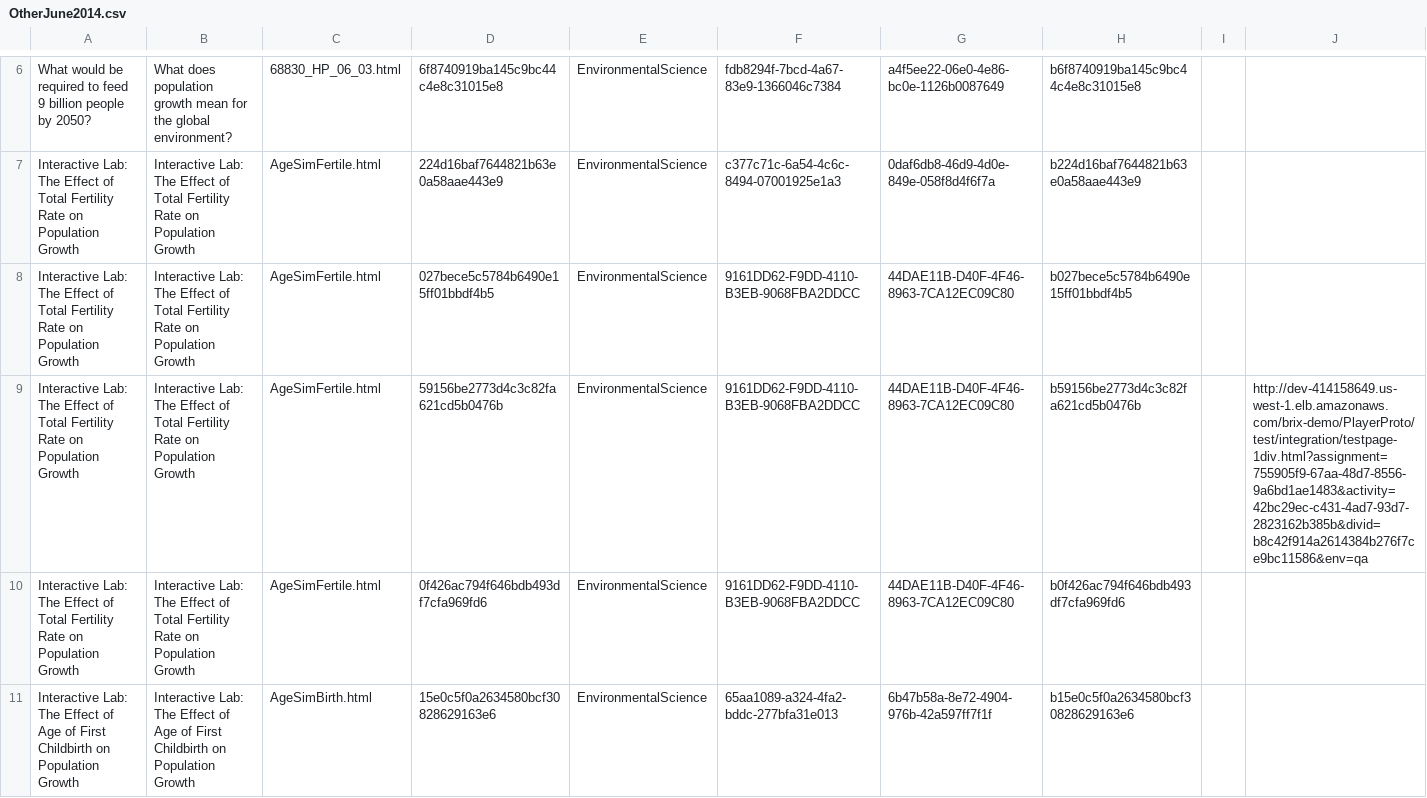
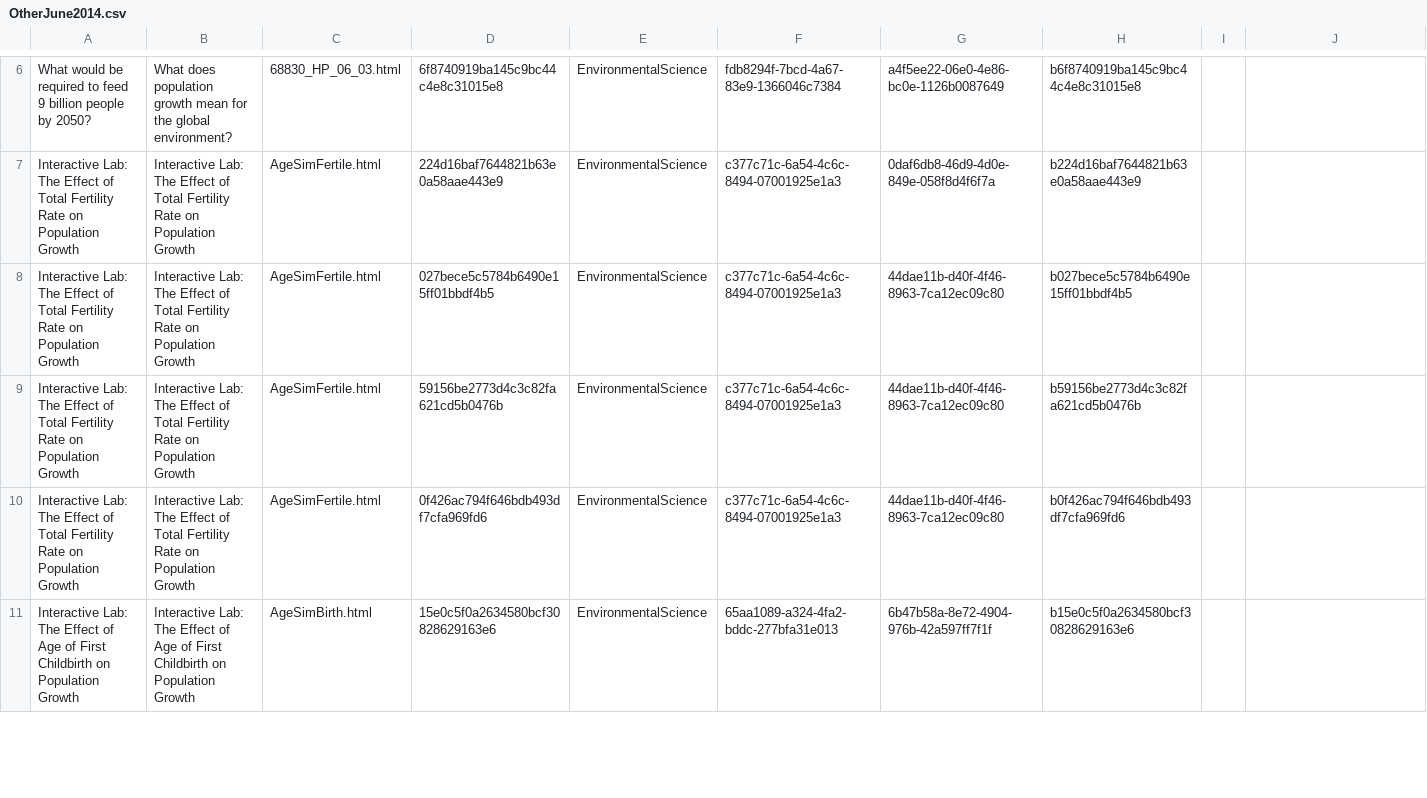
Before and after one commit to GRC1023/BrixContent, a CSV file: Neff/Other/OtherJune2014.csv, drawn as a sheet; only a part is shown, gaps mark what is left out; the diff covers the shown part only.

Commit message:
create new assignment/activities for Tim Flem's Energy Use carousels
Used `other_export2paf` on updated `OtherJune2014.csv` to create the assignment/activity

```diff
--- a/Neff/Other/OtherJune2014.csv
+++ b/Neff/Other/OtherJune2014.csv
@@ -8,3 +8,3 @@ Interactive Lab: The Effect of Total Fertility Rate on Population Growth,Interac
-Interactive Lab: The Effect of Total Fertility Rate on Population Growth,Interactive Lab: The Effect of Total Fertility Rate on Population Growth,AgeSimFertile.html,027bece5c5784b6490e15ff01bbdf4b5,EnvironmentalScience,9161DD62-F9DD-4110-B3EB-9068FBA2DDCC,44DAE11B-D40F-4F46-8963-7CA12EC09C80,b027bece5c5784b6490e15ff01bbdf4b5,,
-Interactive Lab: The Effect of Total Fertility Rate on Population Growth,Interactive Lab: The Effect of Total Fertility Rate on Population Growth,AgeSimFertile.html,59156be2773d4c3c82fa621cd5b0476b,EnvironmentalScience,9161DD62-F9DD-4110-B3EB-9068FBA2DDCC,44DAE11B-D40F-4F46-8963-7CA12EC09C80,b59156be2773d4c3c82fa621cd5b0476b,,http://dev-414158649.us-west-1.elb.amazonaws.com/brix-demo/PlayerProto/test/integration/testpage-1div.html?assignment=755905f9-67aa-48d7-8556-9a6bd1ae1483&activity=42bc29ec-c431-4ad7-93d7-2823162b385b&divid=b8c42f914a2614384b276f7ce9bc11586&env=qa
-Interactive Lab: The Effect of Total Fertility Rate on Population Growth,Interactive Lab: The Effect of Total Fertility Rate on Population Growth,AgeSimFertile.html,0f426ac794f646bdb493df7cfa969fd6,EnvironmentalScience,9161DD62-F9DD-4110-B3EB-9068FBA2DDCC,44DAE11B-D40F-4F46-8963-7CA12EC09C80,b0f426ac794f646bdb493df7cfa969fd6,,
+Interactive Lab: The Effect of Total Fertility Rate on Population Growth,Interactive Lab: The Effect of Total Fertility Rate on Population Growth,AgeSimFertile.html,027bece5c5784b6490e15ff01bbdf4b5,EnvironmentalScience,c377c71c-6a54-4c6c-8494-07001925e1a3,44dae11b-d40f-4f46-8963-7ca12ec09c80,b027bece5c5784b6490e15ff01bbdf4b5
+Interactive Lab: The Effect of Total Fertility Rate on Population Growth,Interactive Lab: The Effect of Total Fertility Rate on Population Growth,AgeSimFertile.html,59156be2773d4c3c82fa621cd5b0476b,EnvironmentalScience,c377c71c-6a54-4c6c-8494-07001925e1a3,44dae11b-d40f-4f46-8963-7ca12ec09c80,b59156be2773d4c3c82fa621cd5b0476b
+Interactive Lab: The Effect of Total Fertility Rate on Population Growth,Interactive Lab: The Effect of Total Fertility Rate on Population Growth,AgeSimFertile.html,0f426ac794f646bdb493df7cfa969fd6,EnvironmentalScience,c377c71c-6a54-4c6c-8494-07001925e1a3,44dae11b-d40f-4f46-8963-7ca12ec09c80,b0f426ac794f646bdb493df7cfa969fd6
```
Also changed, not shown: 30 edited cells elsewhere in this file, 6 other files.
